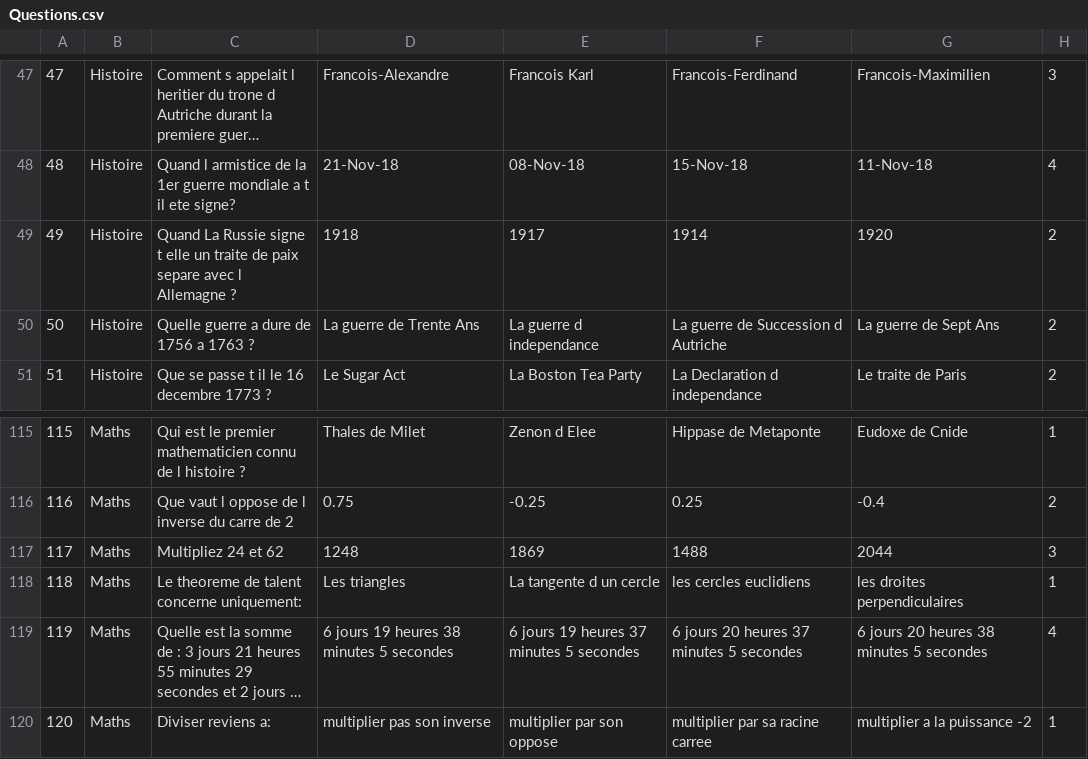
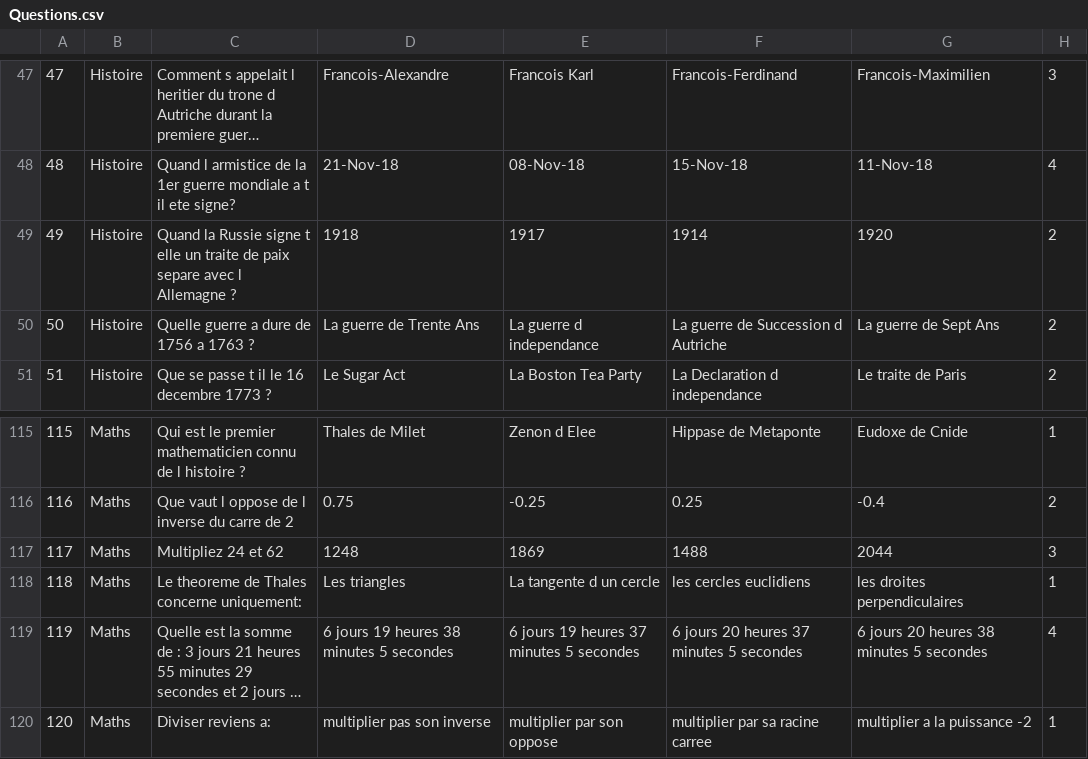
Before and after one commit to Lilou-coder/Projet-NSI, a CSV file: finance/Questions.csv, drawn as a sheet; only a part is shown, gaps mark what is left out; long unchanged cells end in …; the diff covers the shown part only; the diff names each change by its address in the sheet, - before the commit and + after, or states it on an @@ line.

```diff
--- a/finance/Questions.csv
+++ b/finance/Questions.csv
-C49: Quand La Russie signe…
+C49: Quand la Russie signe…
-C118: Le theoreme de talent concerne uniquement:
+C118: Le theoreme de Thales concerne uniquement:
```
Also changed, not shown: 8 edited cells elsewhere in this file.
